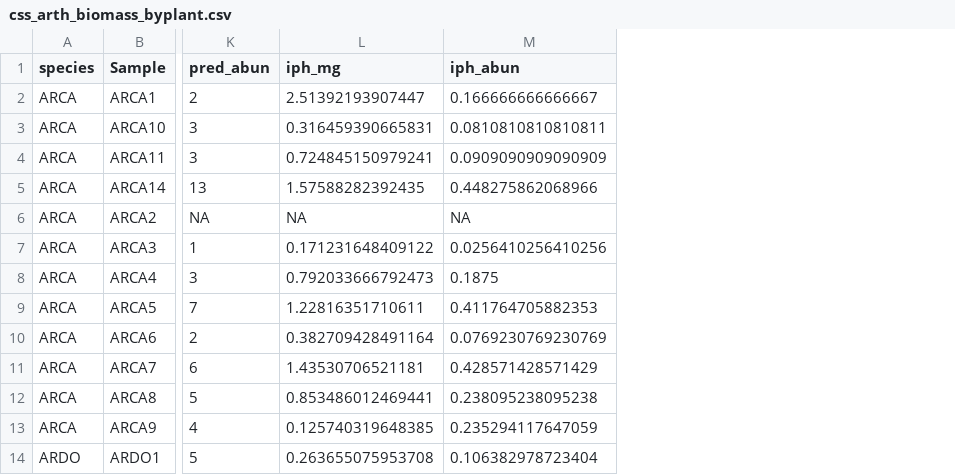
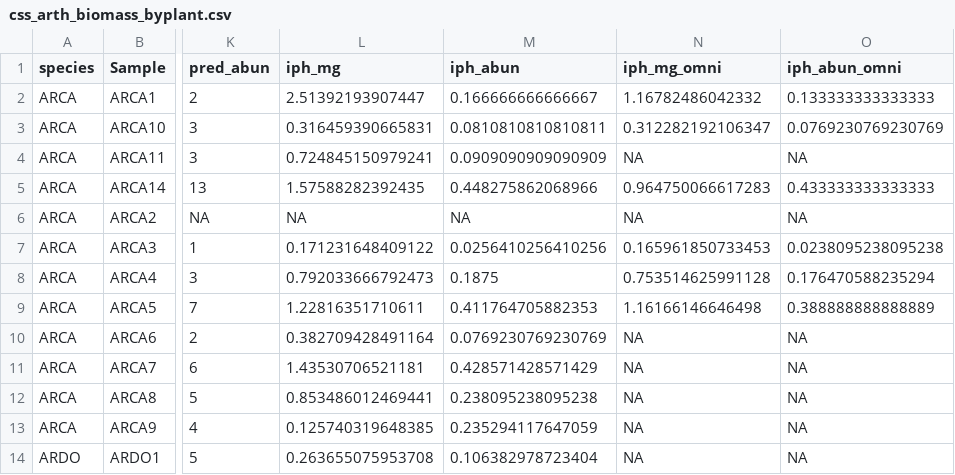
Before and after one commit to cnell-usgs/css-bird-exclusion, a CSV file: data/2018/css_arth_biomass_byplant.csv, drawn as a sheet; only a part is shown, gaps mark what is left out; the diff names each change by its address in the sheet, - before the commit and + after, or states it on an @@ line.

Commit message:
clean data!

```diff
--- a/data/2018/css_arth_biomass_byplant.csv
+++ b/data/2018/css_arth_biomass_byplant.csv
+column N (iph_mg_omni), rows 2-14: 1.16782486042332 | 0.312282192106347 | NA | 0.964750066617283 | NA | 0.165961850733453 | 0.753514625991128 | 1.16166146646498 | NA | NA | NA | NA | NA
+column O (iph_abun_omni), rows 2-14: 0.133333333333333 | 0.0769230769230769 | NA | 0.433333333333333 | NA | 0.0238095238095238 | 0.176470588235294 | 0.388888888888889 | NA | NA | NA | NA | NA
```
Also changed, not shown: 6 other files.
